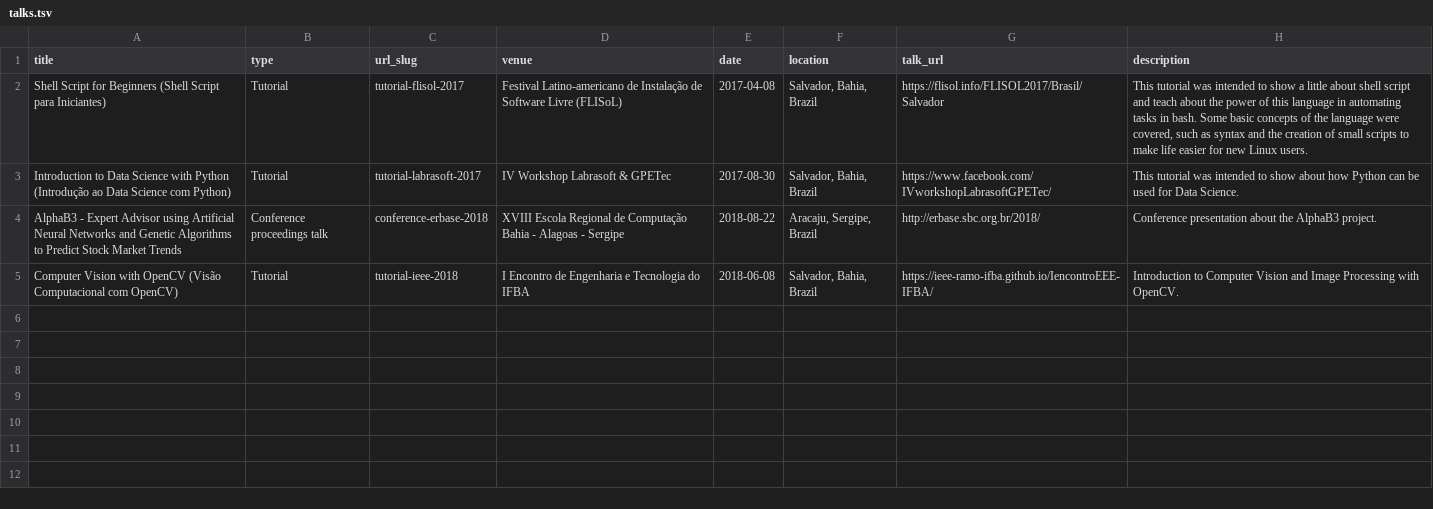
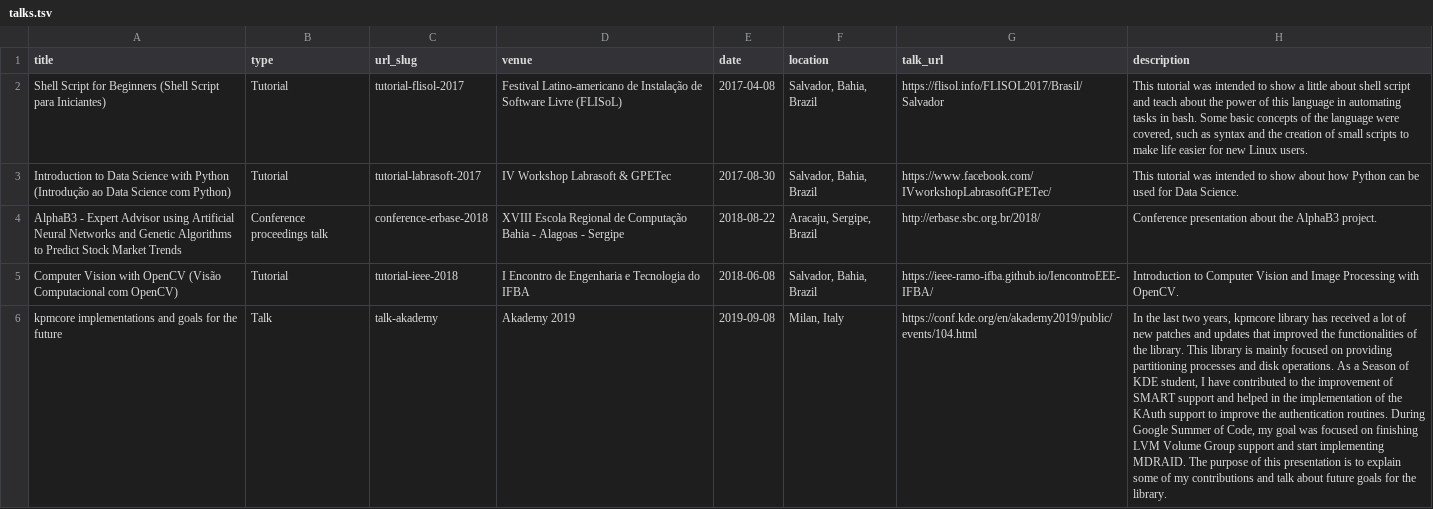
Before and after one commit to cjlcarvalho/cjlcarvalho.github.io, a TSV file: markdown_generator/talks.tsv, drawn as a sheet; only a part is shown; the diff covers the shown part only; the diff names each change by its address in the sheet, - before the commit and + after, or states it on an @@ line.

Commit message:
updating talks

```diff
--- a/markdown_generator/talks.tsv
+++ b/markdown_generator/talks.tsv
+row 6: kpmcore implementations and goals for the future | Talk | talk-akademy | Akademy 2019 | 2019-09-08 | Milan, Italy | https://conf.kde.org/en/akademy2019/public/events/104.html | In the last two years, kpmcore library has received a lot of new patches and updates that improved the functionalities of the library. This library is mainly focused on providing partitioning processes and disk operations. As a Season of KDE student, I have contributed to the improvement of SMART support and helped in the implementation of the KAuth support to improve the authentication routines. During Google Summer of Code, my goal was focused on finishing LVM Volume Group support and start implementing MDRAID. The purpose of this presentation is to explain some of my contributions and talk about future goals for the library.
```
Also changed, not shown: 2 added rows elsewhere in this file, 5 other files.
